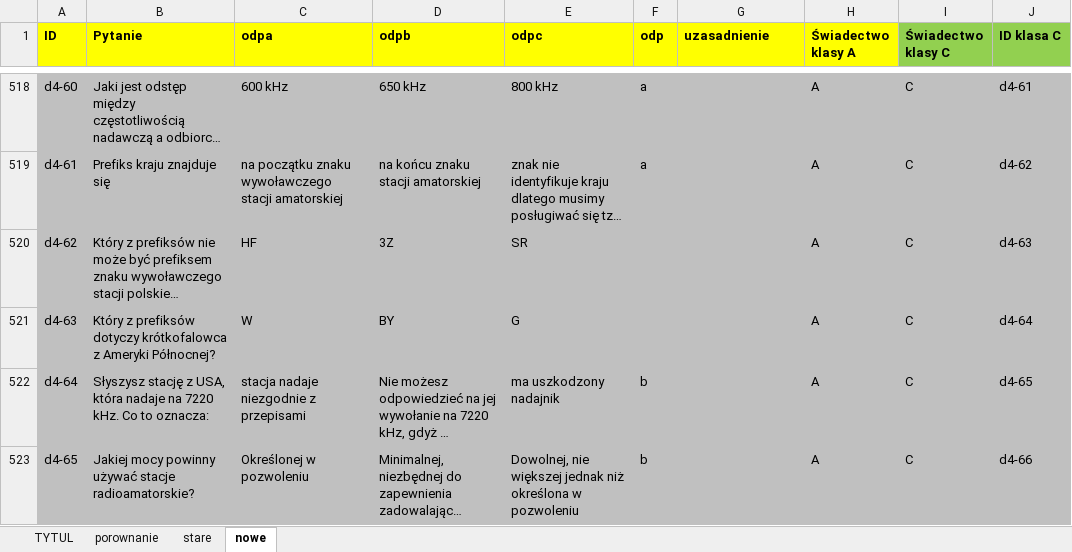
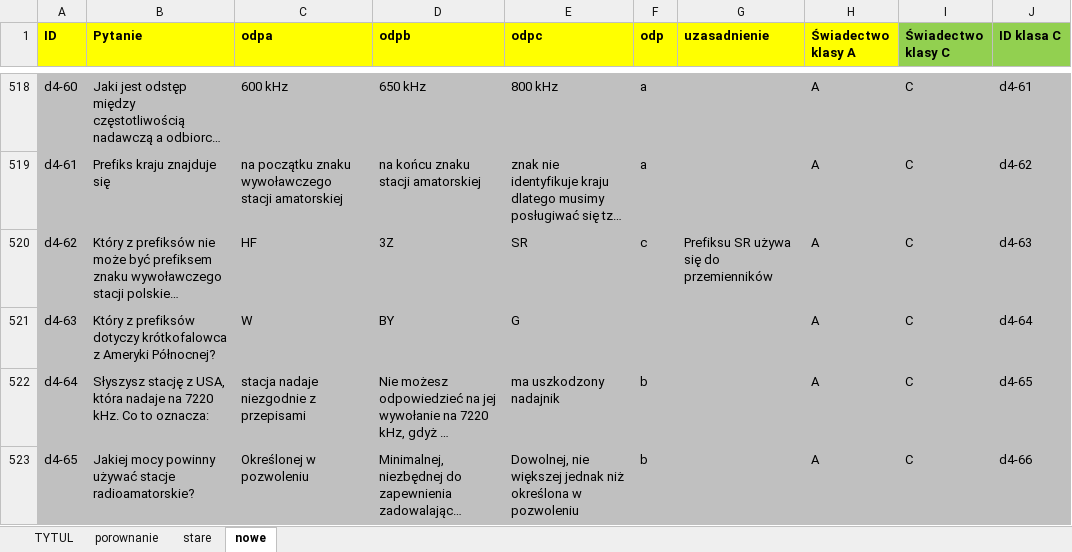
Before and after one commit to rafal-dot/UKE-nowe-pytania, an Excel workbook: UKE_porownanie_pytan.xlsx, sheet nowe, drawn as a sheet; only a part is shown, gaps mark what is left out; long unchanged cells end in …; values as stored, in another font and other column widths than the file's, no borders; the diff names each change by its address in the sheet, - before the commit and + after, or states it on an @@ line.

Commit message:
Oficjalne nowe a stare pytania - różnice

```diff
--- a/UKE_porownanie_pytan.xlsx (sheet nowe)
+++ b/UKE_porownanie_pytan.xlsx (sheet nowe)
-F520 (odp): (empty)
+F520 (odp): c
-G520 (uzasadnienie): (empty)
+G520 (uzasadnienie): Prefiksu SR używa się do przemienników
```
Also changed, not shown: sheet porownanie.
